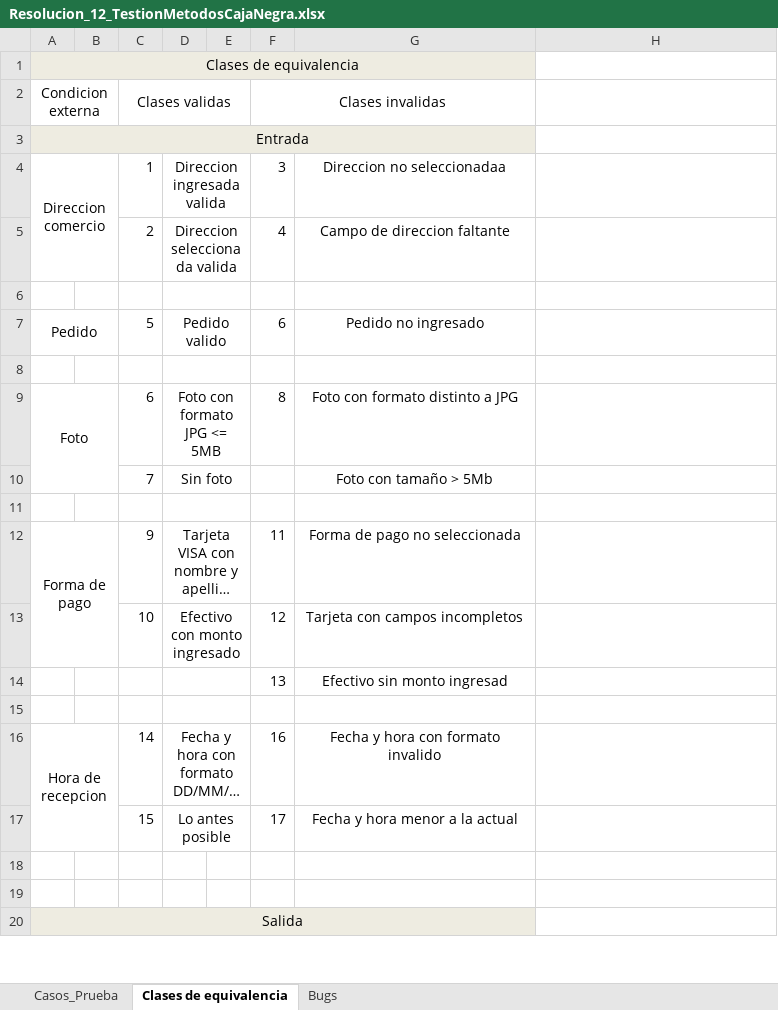
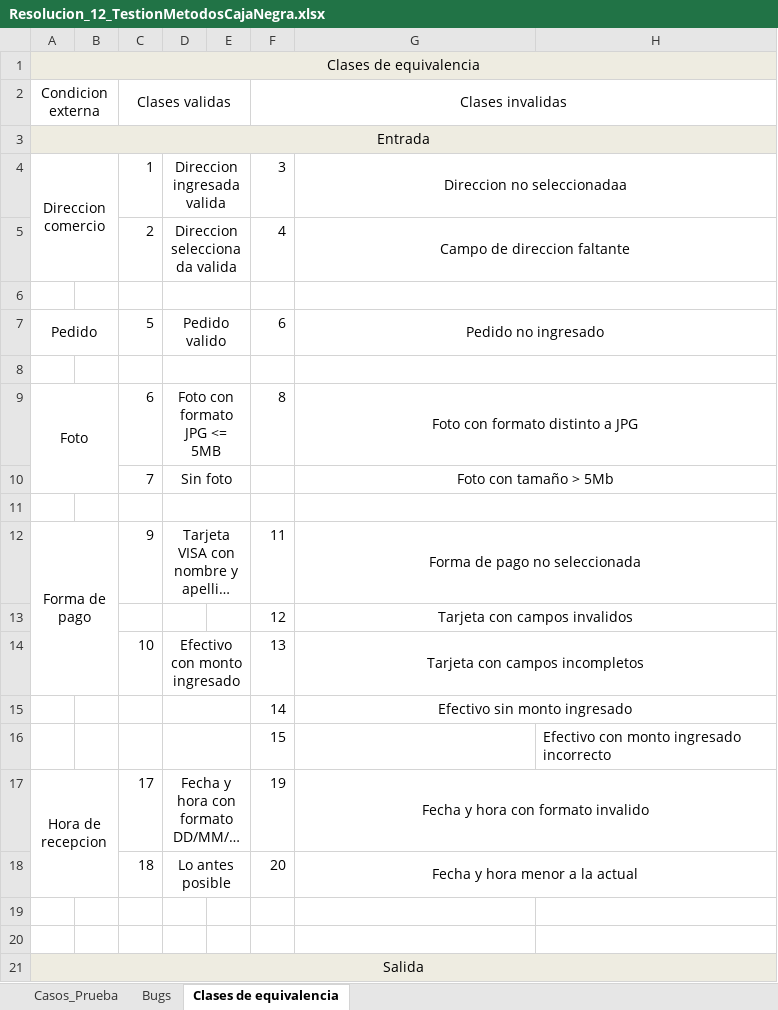
Before and after one commit to LautaroDiharce/ISW_Grupo6_4K2, an Excel workbook: ISW_Grupo6_4k2/Practicos/TP12/Resolucion_12_TestionMetodosCajaNegra.xlsx, sheet Clases de equivalencia, drawn as a sheet; only a part is shown; long unchanged cells end in …; values as stored, in another font and other column widths than the file's, no borders; removed rows and columns are numbered as before the commit, all else as after; the diff covers the shown part only; the diff names each change by its address in the sheet, - before the commit and + after, or states it on an @@ line.

```diff
--- a/ISW_Grupo6_4k2/Practicos/TP12/Resolucion_12_TestionMetodosCajaNegra.xlsx (sheet Clases de equivalencia)
+++ b/ISW_Grupo6_4k2/Practicos/TP12/Resolucion_12_TestionMetodosCajaNegra.xlsx (sheet Clases de equivalencia)
@@ sheet tab order changed: Casos_Prueba | Bugs | Clases de equivalencia @@
-A1:G1 merged
+A1:H1 merged
-H1 fill: none
+H1 fill: #EEECE1
-F2:G2 merged
+F2:H2 merged
-A3:G3 merged
+A3:H3 merged
-H3 fill: none
+H3 fill: #EEECE1
+G4:H4 merged
+G5:H5 merged
+G6:H6 merged
+G7:H7 merged
+G8:H8 merged
+G9:H9 merged
+G10:H10 merged
+G11:H11 merged
+G12:H12 merged
+row 13:  |  |  |  |  | 12 | Tarjeta con campos invalidos
-F14 (Clases invalidas): 12
+F14 (Clases invalidas): 13
+G14:H14 merged
-row 14:  |  |  |  |  | 13 | Efectivo sin monto ingresad
-row 15: (empty)
+row 15:  |  |  |  |  | 14 | Efectivo sin monto ingresado
+G15:H15 merged
+row 16:  |  |  |  |  | 15 |  | Efectivo con monto ingresado incorrecto
-C17 (Clases validas): 14
+C17 (Clases validas): 17
-F17 (Clases invalidas): 16
+F17 (Clases invalidas): 19
+G17:H17 merged
-C18 (Clases validas): 15
+C18 (Clases validas): 18
-F18 (Clases invalidas): 17
+F18 (Clases invalidas): 20
+G18:H18 merged
-A20:G20 merged
+A21:H21 merged
-H21 fill: none
+H21 fill: #EEECE1
```
Also changed, not shown: 7 added rows, 3 removed rows, 4 edited cells and merged cells elsewhere in this sheet, sheet Casos_Prueba, sheet Bugs.
